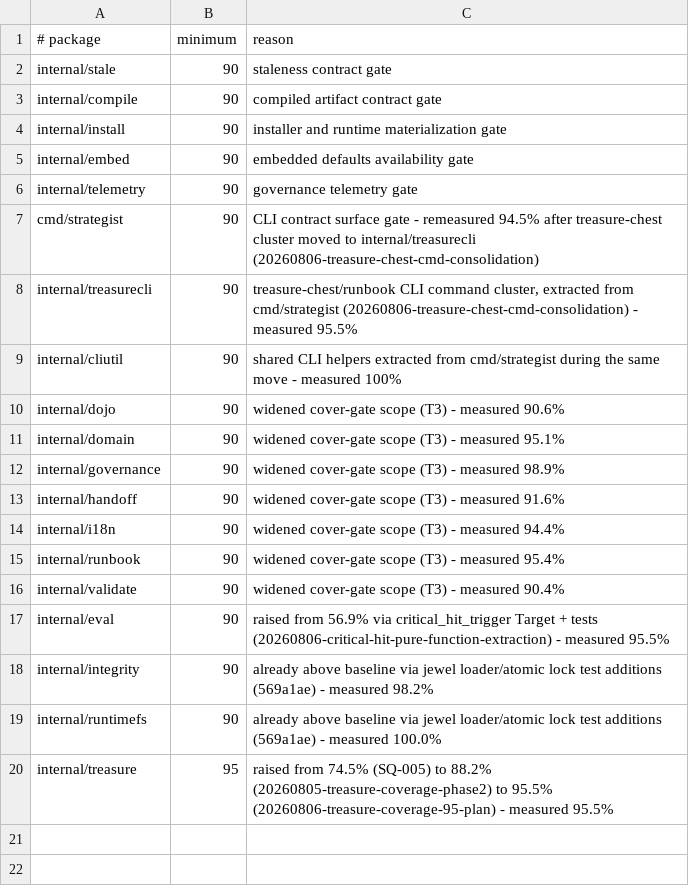
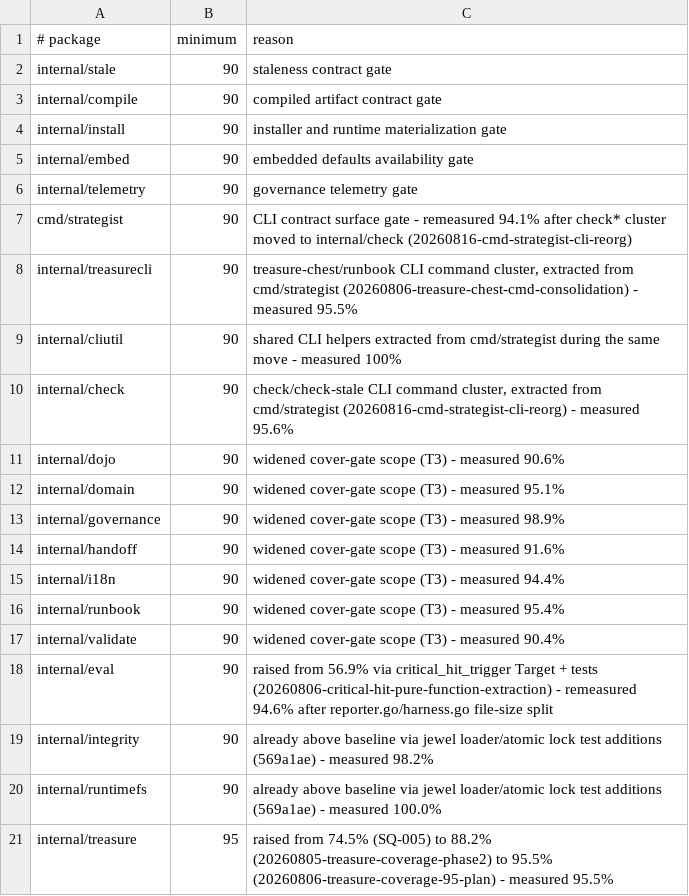
Before and after one commit to SergioLacerda/strategist-skill, a TSV file: scripts/coverage-packages.tsv, drawn as a sheet.

Commit message:
refactor: introduce internal/check package and migrate test helpers to improve modularity and test coverage

```diff
--- a/scripts/coverage-packages.tsv
+++ b/scripts/coverage-packages.tsv
@@ -6,5 +6,6 @@ internal/embed	90	embedded defaults availability gate
 internal/telemetry	90	governance telemetry gate
-cmd/strategist	90	CLI contract surface gate - remeasured 94.5% after treasure-chest cluster moved to internal/treasurecli (20260806-treasure-chest-cmd-consolidation)
+cmd/strategist	90	CLI contract surface gate - remeasured 94.1% after check* cluster moved to internal/check (20260816-cmd-strategist-cli-reorg)
 internal/treasurecli	90	treasure-chest/runbook CLI command cluster, extracted from cmd/strategist (20260806-treasure-chest-cmd-consolidation) - measured 95.5%
 internal/cliutil	90	shared CLI helpers extracted from cmd/strategist during the same move - measured 100%
+internal/check	90	check/check-stale CLI command cluster, extracted from cmd/strategist (20260816-cmd-strategist-cli-reorg) - measured 95.6%
 internal/dojo	90	widened cover-gate scope (T3) - measured 90.6%
@@ -16,3 +17,3 @@ internal/runbook	90	widened cover-gate scope (T3) - measured 95.4%
 internal/validate	90	widened cover-gate scope (T3) - measured 90.4%
-internal/eval	90	raised from 56.9% via critical_hit_trigger Target + tests (20260806-critical-hit-pure-function-extraction) - measured 95.5%
+internal/eval	90	raised from 56.9% via critical_hit_trigger Target + tests (20260806-critical-hit-pure-function-extraction) - remeasured 94.6% after reporter.go/harness.go file-size split
 internal/integrity	90	already above baseline via jewel loader/atomic lock test additions (569a1ae) - measured 98.2%
```
Also changed, not shown: 47 other files.
